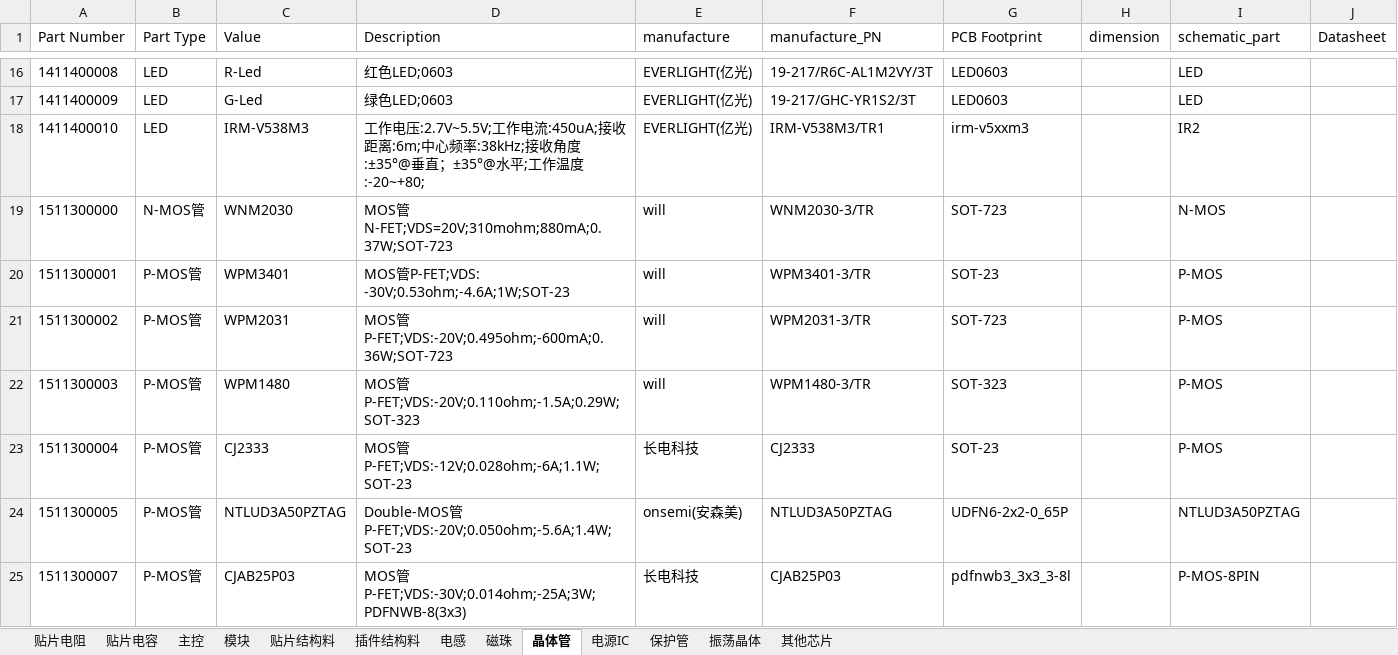
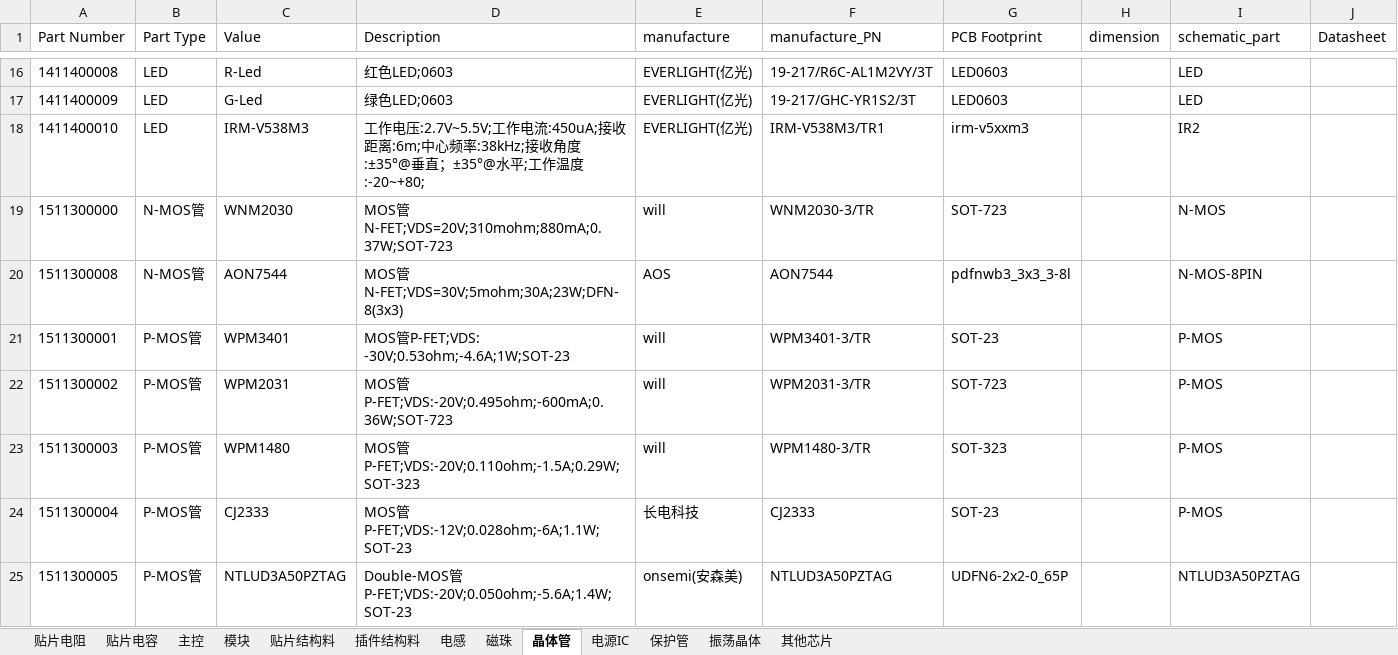
Before and after one commit to wuyunyang/Cadence_Lib, an Excel workbook: WyyComponentDatabase.xlsx, sheet 晶体管, drawn as a sheet; only a part is shown, gaps mark what is left out; the shorter side is filled out with more unchanged rows; values as stored, in another font and other column widths than the file's, no borders; the diff names each change by its address in the sheet, - before the commit and + after, or states it on an @@ line.

```diff
--- a/WyyComponentDatabase.xlsx (sheet 晶体管)
+++ b/WyyComponentDatabase.xlsx (sheet 晶体管)
+row 20: 1511300008 | N-MOS管 | AON7544 | MOS管N-FET;VDS=30V;5mohm;30A;23W;DFN-8(3x3) | AOS | AON7544 | pdfnwb3_3x3_3-8l |  | N-MOS-8PIN
```
Also changed, not shown: sheet 贴片电阻, sheet 电感, 12 other files.
